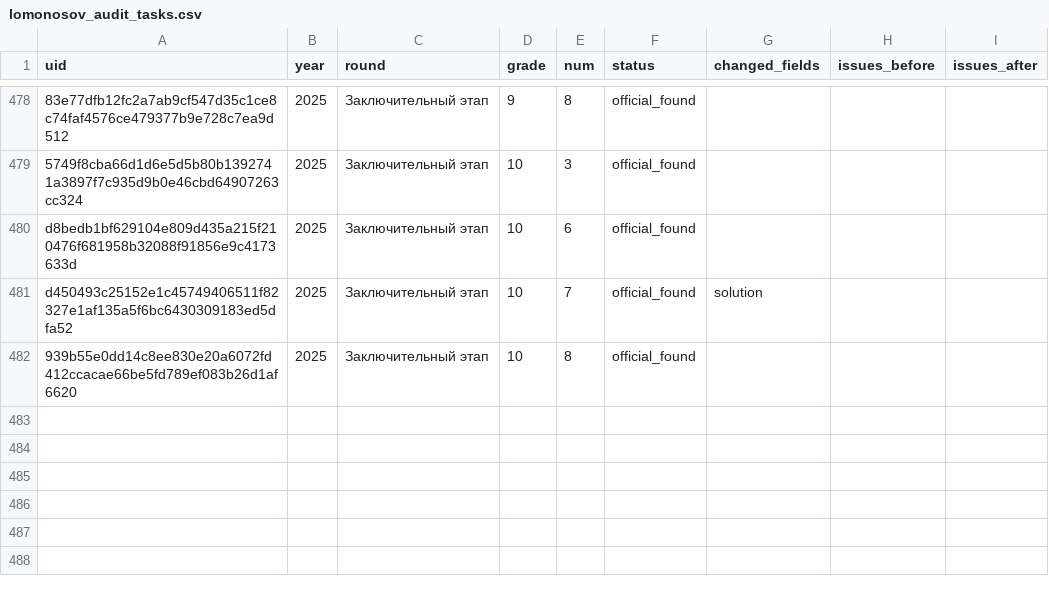
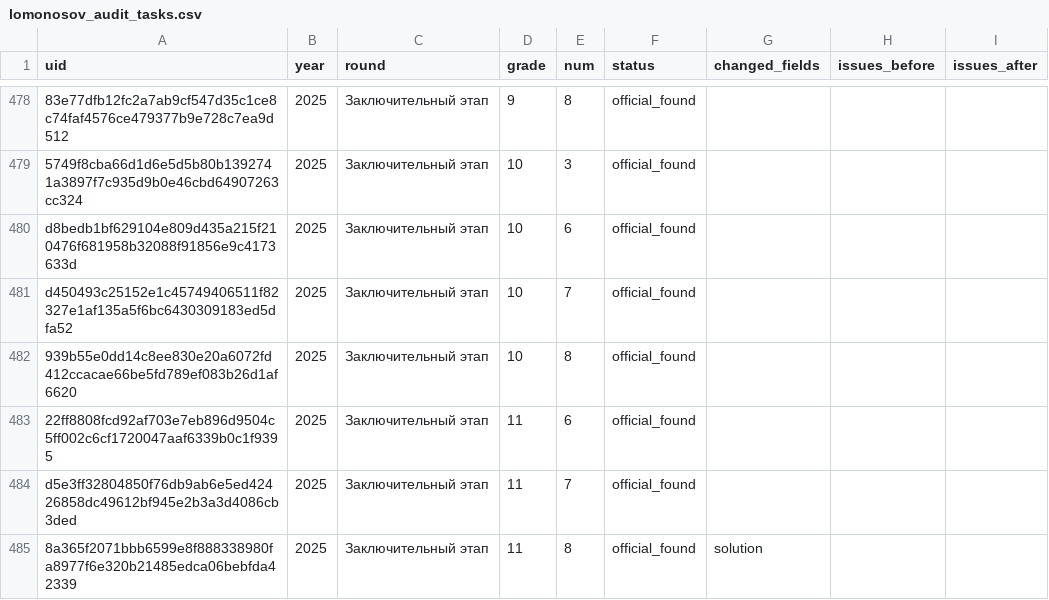
Before and after one commit to victorkrivenko4949-commits/FORMYLA, a CSV file: reports/lomonosov_audit_tasks.csv, drawn as a sheet; only a part is shown, gaps mark what is left out; the diff names each change by its address in the sheet, - before the commit and + after, or states it on an @@ line.

```diff
--- a/reports/lomonosov_audit_tasks.csv
+++ b/reports/lomonosov_audit_tasks.csv
-G481 (changed_fields): solution
+G481 (changed_fields): (empty)
+row 483: 22ff8808fcd92af703e7eb896d9504c5ff002c6cf1720047aaf6339b0c1f9395 | 2025 | Заключительный этап | 11 | 6 | official_found
+row 484: d5e3ff32804850f76db9ab6e5ed42426858dc49612bf945e2b3a3d4086cb3ded | 2025 | Заключительный этап | 11 | 7 | official_found
+row 485: 8a365f2071bbb6599e8f888338980fa8977f6e320b21485edca06bebfda42339 | 2025 | Заключительный этап | 11 | 8 | official_found | solution
```
Also changed, not shown: 5 other files.
